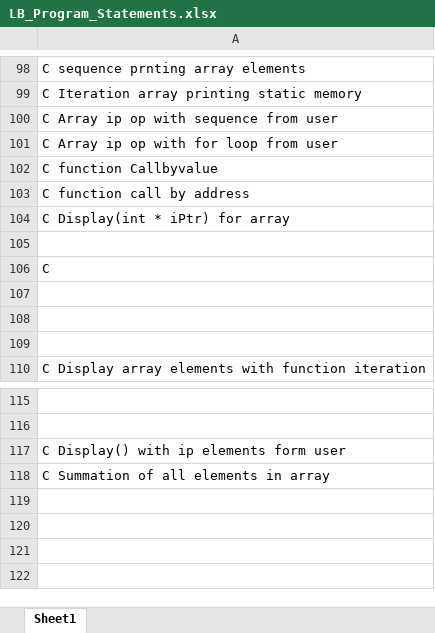
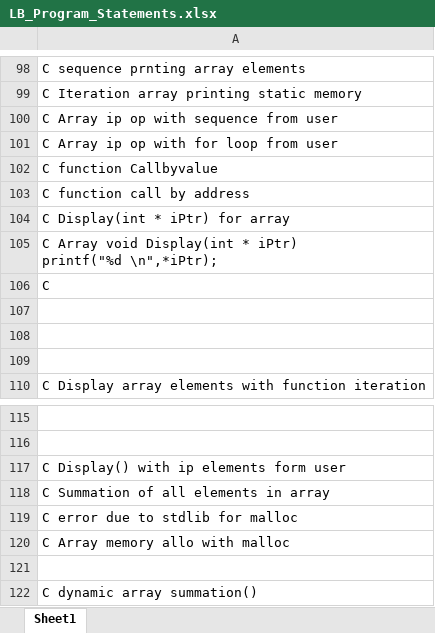
Before and after one commit to ShreyaViKu/Logic_Building, an Excel workbook: LB_Program_Statements.xlsx, sheet Sheet1, drawn as a sheet; only a part is shown, gaps mark what is left out; values as stored, in another font and other column widths than the file's, no borders; ↵ is a line break in a cell; the diff names each change by its address in the sheet, - before the commit and + after, or states it on an @@ line.

Commit message:
statement excel updated

```diff
--- a/LB_Program_Statements.xlsx (sheet Sheet1)
+++ b/LB_Program_Statements.xlsx (sheet Sheet1)
-A105: (empty)
+A105: C Array void Display(int * iPtr) ↵ printf("%d \n",*iPtr);
+row 119: C error due to stdlib for malloc
+row 120: C Array memory allo with malloc
+row 121: (empty)
+row 122: C dynamic array summation()
```
Also changed, not shown: 1 other file.
